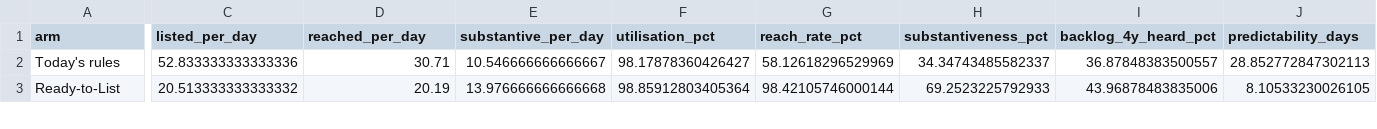
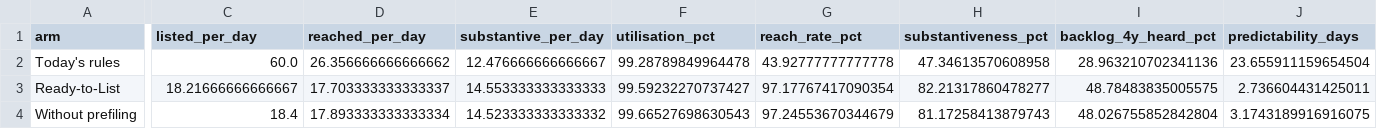
Before and after one commit to Pranav0509-stack/foss-scheduling-hackathon, a CSV file: submissions/ready-to-list/outputs/results.csv, drawn as a sheet; only a part is shown, gaps mark what is left out; rows hold the shown columns only; the diff covers the shown part only; the diff names each change by its address in the sheet, - before the commit and + after, or states it on an @@ line.

```diff
--- a/submissions/ready-to-list/outputs/results.csv
+++ b/submissions/ready-to-list/outputs/results.csv
-C2 (listed_per_day): 52.833333333333336
+C2 (listed_per_day): 60.0
-D2 (reached_per_day): 30.71
+D2 (reached_per_day): 26.356666666666662
-E2 (substantive_per_day): 10.546666666666667
+E2 (substantive_per_day): 12.476666666666667
-F2 (utilisation_pct): 98.17878360426427
+F2 (utilisation_pct): 99.28789849964478
-G2 (reach_rate_pct): 58.12618296529969
+G2 (reach_rate_pct): 43.92777777777778
-H2 (substantiveness_pct): 34.34743485582337
+H2 (substantiveness_pct): 47.34613570608958
-I2 (backlog_4y_heard_pct): 36.87848383500557
+I2 (backlog_4y_heard_pct): 28.963210702341136
-J2 (predictability_days): 28.852772847302113
+J2 (predictability_days): 23.655911159654504
-C3 (listed_per_day): 20.513333333333332
+C3 (listed_per_day): 18.21666666666667
-D3 (reached_per_day): 20.19
+D3 (reached_per_day): 17.703333333333337
-E3 (substantive_per_day): 13.976666666666668
+E3 (substantive_per_day): 14.553333333333333
-F3 (utilisation_pct): 98.85912803405364
+F3 (utilisation_pct): 99.59232270737427
-G3 (reach_rate_pct): 98.42105746000144
+G3 (reach_rate_pct): 97.17767417090354
-H3 (substantiveness_pct): 69.2523225792933
+H3 (substantiveness_pct): 82.21317860478277
-I3 (backlog_4y_heard_pct): 43.96878483835006
+I3 (backlog_4y_heard_pct): 48.78483835005575
-J3 (predictability_days): 8.10533230026105
+J3 (predictability_days): 2.736604431425011
+row 4: Without prefiling | 18.4 | 17.893333333333334 | 14.523333333333332 | 99.66527698630543 | 97.24553670344679 | 81.17258413879743 | 48.026755852842804 | 3.1743189916916075
```
Also changed, not shown: 113 edited cells elsewhere in this file, submissions/ready-to-list/outputs/capacity_420/daily.csv, submissions/ready-to-list/outputs/capacity_420/proposed_schedule.csv, 20 other files.
